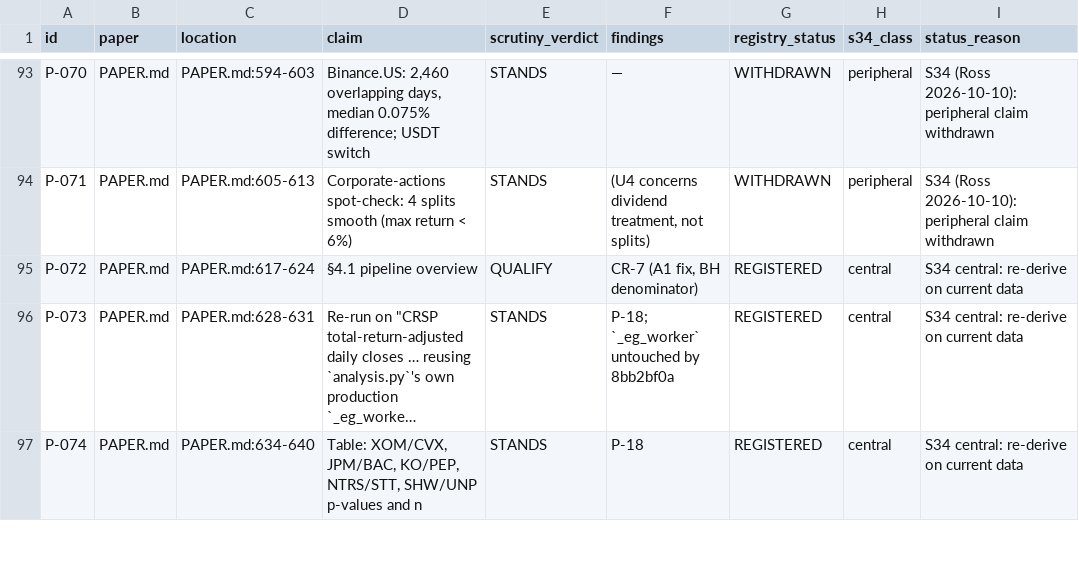
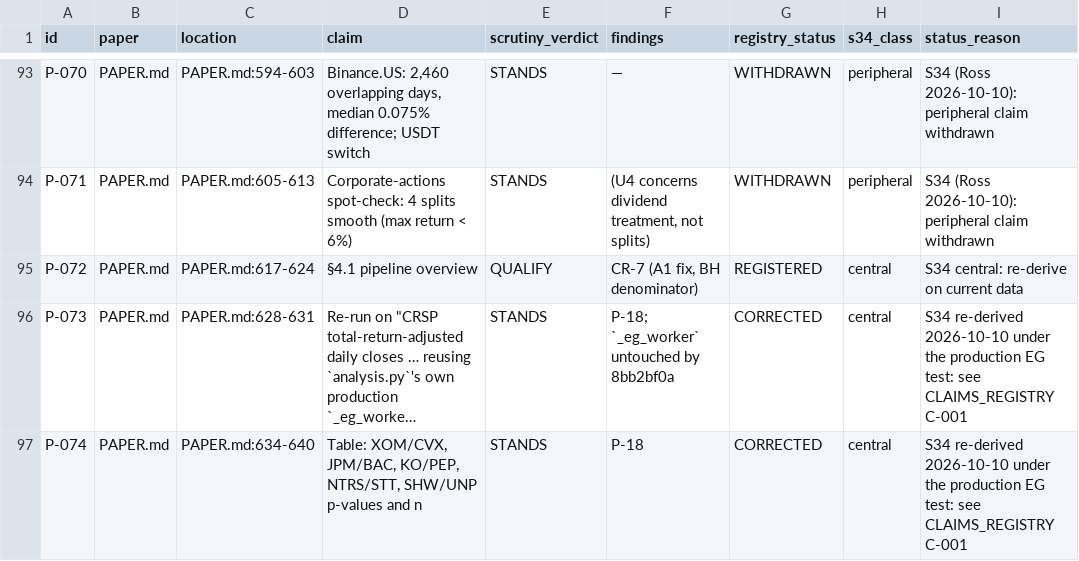
Before and after one commit to rossw811/CAMARF, a CSV file: docs/claims_table.csv, drawn as a sheet; only a part is shown, gaps mark what is left out; long unchanged cells end in …; the diff covers the shown part only; the diff names each change by its address in the sheet, - before the commit and + after, or states it on an @@ line.

```diff
--- a/docs/claims_table.csv
+++ b/docs/claims_table.csv
-G96:G97 (registry_status): REGISTERED
+G96:G97 (registry_status): CORRECTED
-I96:I97 (status_reason): S34 central: re-derive on current data
+I96:I97 (status_reason): S34 re-derived 2026-10-10 under the production EG test: see CLAIMS_REGISTRY C-001
```
Also changed, not shown: 10 edited cells elsewhere in this file, 6 other files.
